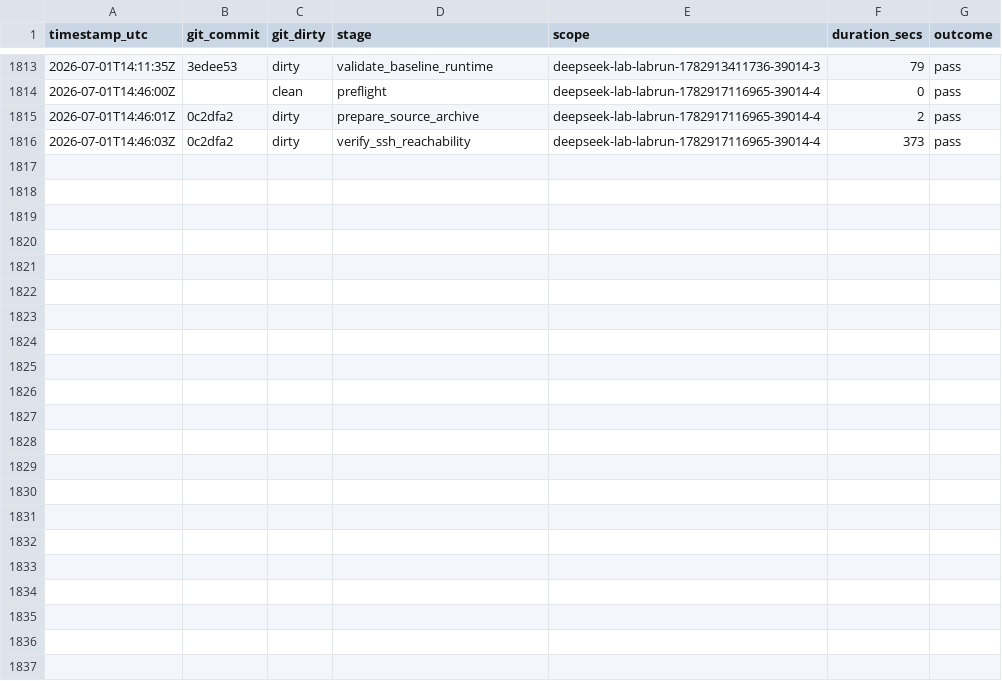
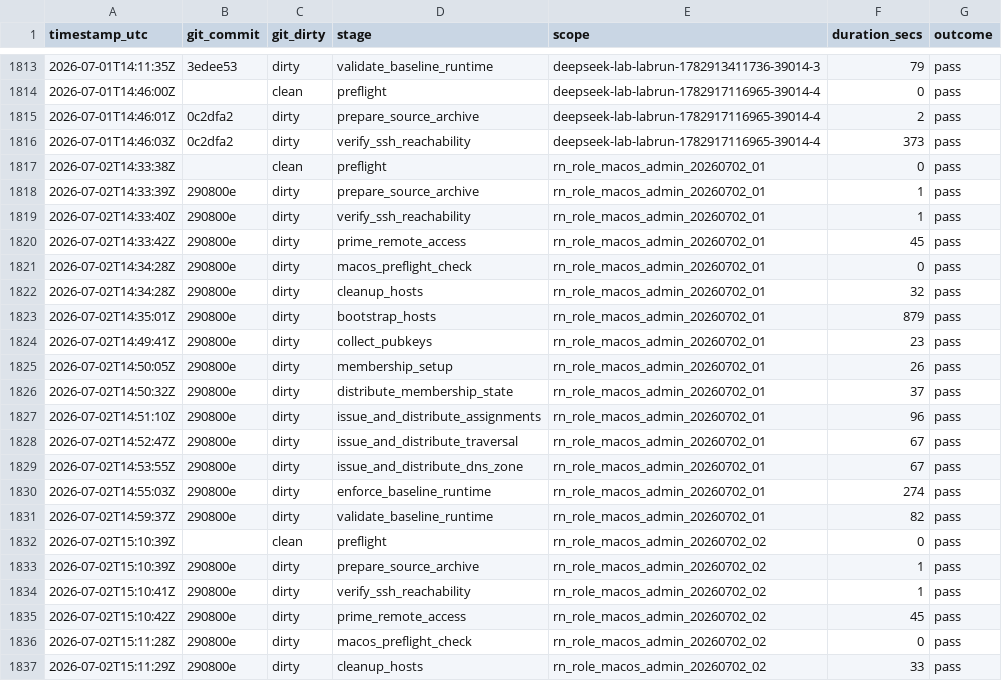
Before and after one commit to Iwan-Teague/Rustynet, a CSV file: documents/operations/live_lab_stage_timings.csv, drawn as a sheet; only a part is shown, gaps mark what is left out; the diff names each change by its address in the sheet, - before the commit and + after, or states it on an @@ line.

Commit message:
feat(live-lab): Linux blind_exit dataplane live verifier + Windows anchor deploy preflight
Close two live-lab role-hardening gaps:

- Linux blind_exit: fail-closed anchor-bundle-pull bind-address check now
  runs before egress-interface auto-detection in run_daemon, so a bad
  bind address surfaces its own error instead of being masked. Add the
  linux_blind_exit_dataplane module -- a live verifier that captures the
  guest's actual `nft list ruleset` via argv-only exec and runs it
  through the same hardened evaluator the daemon uses, wired up as the
  `rustynetd linux-blind-exit-dataplane-check` subcommand and the
  validate_linux_blind_exit_dataplane orchestrator stage. Fixes the
  dry-run-report test's stage list to include the new stage.

- Windows anchor: add a live deploy-preflight stage (whoami, service
  presence, daemon binary presence, config root presence, listener
  capture) run over real SSH before bundle-pull validation, mirroring
  the macOS anchor deploy path. Harden
  Install-RustyNetWindowsAnchorService.ps1: rename the Assert-*
  function's -Args param (was shadowing PowerShell's automatic $args)
  and add Expand-ReviewedDaemonArgs to validate/reject unexpected
  whitespace and shell metacharacters in daemon args pulled from the
  env-file before they're used.

- vm_lab: presync cleanup for stale local-source archives/backups on
  both POSIX and Windows targets, to stop residue from prior runs
  polluting a fresh sync.

- Evidence: live-lab run-matrix/stage-timing rows from today's
  iteration (Linux blind_exit + Windows anchor.bundle_pull cells,
  including the failing-then-passing Windows anchor iteration) and a
  new lab known_hosts entry for 192.168.0.45.

```diff
--- a/documents/operations/live_lab_stage_timings.csv
+++ b/documents/operations/live_lab_stage_timings.csv
+row 1817: 2026-07-02T14:33:38Z |  | clean | preflight | rn_role_macos_admin_20260702_01 | 0 | pass
+row 1818: 2026-07-02T14:33:39Z | 290800e | dirty | prepare_source_archive | rn_role_macos_admin_20260702_01 | 1 | pass
+row 1819: 2026-07-02T14:33:40Z | 290800e | dirty | verify_ssh_reachability | rn_role_macos_admin_20260702_01 | 1 | pass
+row 1820: 2026-07-02T14:33:42Z | 290800e | dirty | prime_remote_access | rn_role_macos_admin_20260702_01 | 45 | pass
+row 1821: 2026-07-02T14:34:28Z | 290800e | dirty | macos_preflight_check | rn_role_macos_admin_20260702_01 | 0 | pass
+row 1822: 2026-07-02T14:34:28Z | 290800e | dirty | cleanup_hosts | rn_role_macos_admin_20260702_01 | 32 | pass
+row 1823: 2026-07-02T14:35:01Z | 290800e | dirty | bootstrap_hosts | rn_role_macos_admin_20260702_01 | 879 | pass
+row 1824: 2026-07-02T14:49:41Z | 290800e | dirty | collect_pubkeys | rn_role_macos_admin_20260702_01 | 23 | pass
+row 1825: 2026-07-02T14:50:05Z | 290800e | dirty | membership_setup | rn_role_macos_admin_20260702_01 | 26 | pass
+row 1826: 2026-07-02T14:50:32Z | 290800e | dirty | distribute_membership_state | rn_role_macos_admin_20260702_01 | 37 | pass
+row 1827: 2026-07-02T14:51:10Z | 290800e | dirty | issue_and_distribute_assignments | rn_role_macos_admin_20260702_01 | 96 | pass
+row 1828: 2026-07-02T14:52:47Z | 290800e | dirty | issue_and_distribute_traversal | rn_role_macos_admin_20260702_01 | 67 | pass
+row 1829: 2026-07-02T14:53:55Z | 290800e | dirty | issue_and_distribute_dns_zone | rn_role_macos_admin_20260702_01 | 67 | pass
+row 1830: 2026-07-02T14:55:03Z | 290800e | dirty | enforce_baseline_runtime | rn_role_macos_admin_20260702_01 | 274 | pass
+row 1831: 2026-07-02T14:59:37Z | 290800e | dirty | validate_baseline_runtime | rn_role_macos_admin_20260702_01 | 82 | pass
+row 1832: 2026-07-02T15:10:39Z |  | clean | preflight | rn_role_macos_admin_20260702_02 | 0 | pass
+row 1833: 2026-07-02T15:10:39Z | 290800e | dirty | prepare_source_archive | rn_role_macos_admin_20260702_02 | 1 | pass
+row 1834: 2026-07-02T15:10:41Z | 290800e | dirty | verify_ssh_reachability | rn_role_macos_admin_20260702_02 | 1 | pass
+row 1835: 2026-07-02T15:10:42Z | 290800e | dirty | prime_remote_access | rn_role_macos_admin_20260702_02 | 45 | pass
+row 1836: 2026-07-02T15:11:28Z | 290800e | dirty | macos_preflight_check | rn_role_macos_admin_20260702_02 | 0 | pass
+row 1837: 2026-07-02T15:11:29Z | 290800e | dirty | cleanup_hosts | rn_role_macos_admin_20260702_02 | 33 | pass
```
Also changed, not shown: 9 other files.
